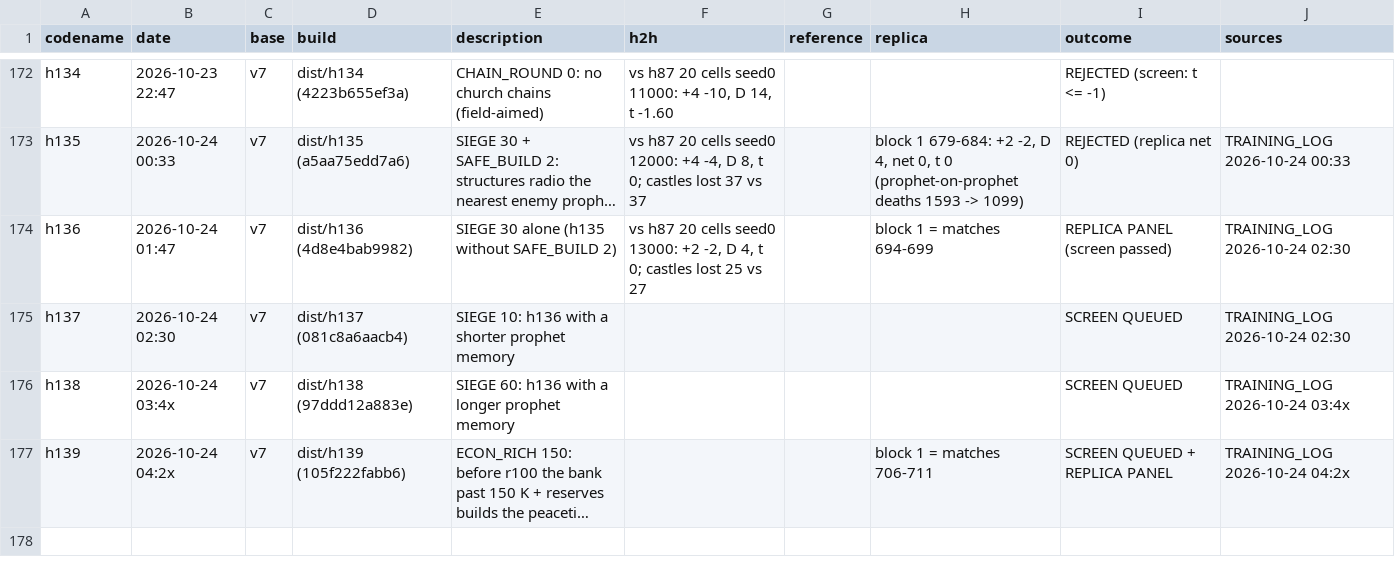
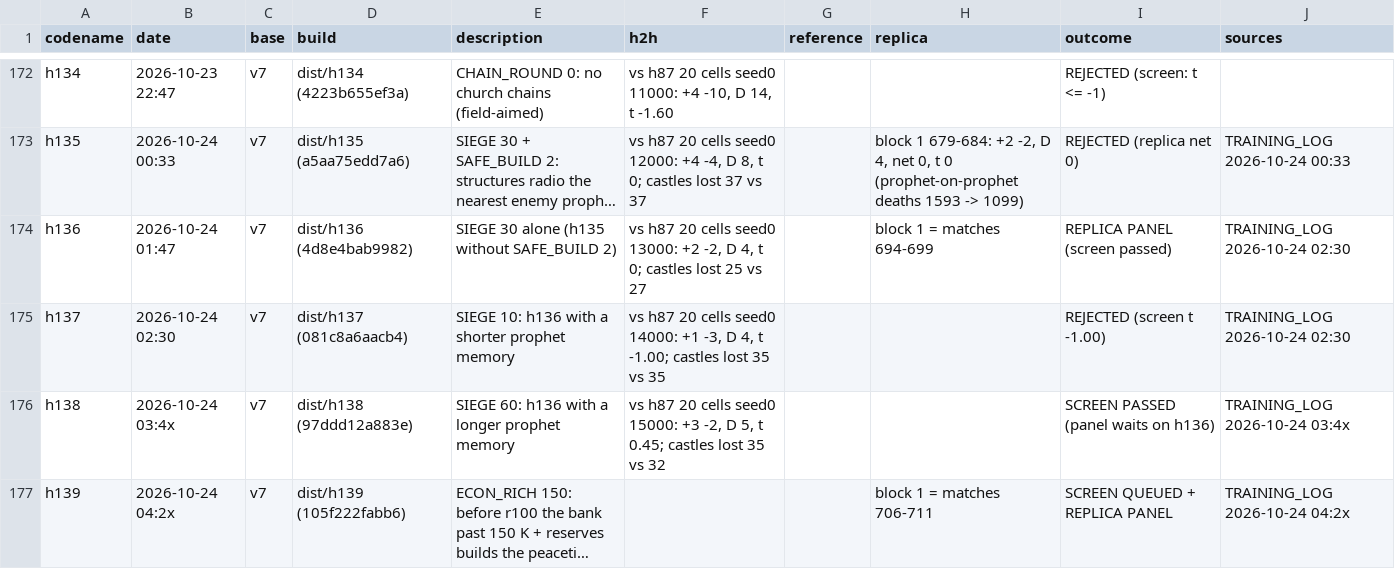
Before and after one commit to terryvanbelle/battlecode19-vibe, a CSV file: progress/attempts.csv, drawn as a sheet; only a part is shown, gaps mark what is left out; long unchanged cells end in …; the diff names each change by its address in the sheet, - before the commit and + after, or states it on an @@ line.

```diff
--- a/progress/attempts.csv
+++ b/progress/attempts.csv
-F175 (h2h): (empty)
+F175 (h2h): vs h87 20 cells seed0 14000: +1 -3, D 4, t -1.00; castles lost 35 vs 35
-I175 (outcome): SCREEN QUEUED
+I175 (outcome): REJECTED (screen t -1.00)
-F176 (h2h): (empty)
+F176 (h2h): vs h87 20 cells seed0 15000: +3 -2, D 5, t 0.45; castles lost 35 vs 32
-I176 (outcome): SCREEN QUEUED
+I176 (outcome): SCREEN PASSED (panel waits on h136)
```
Also changed, not shown: 3 other files.
